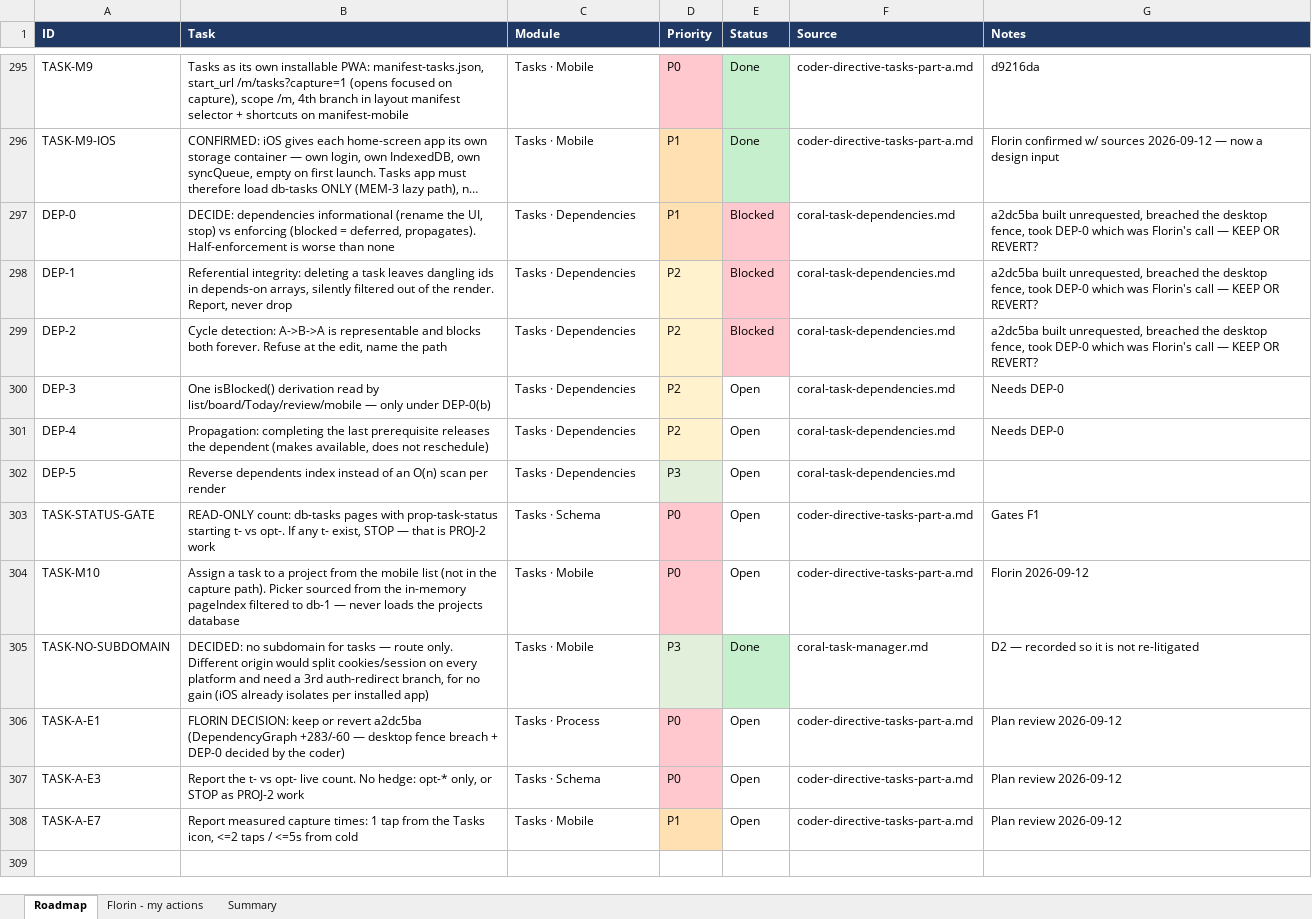
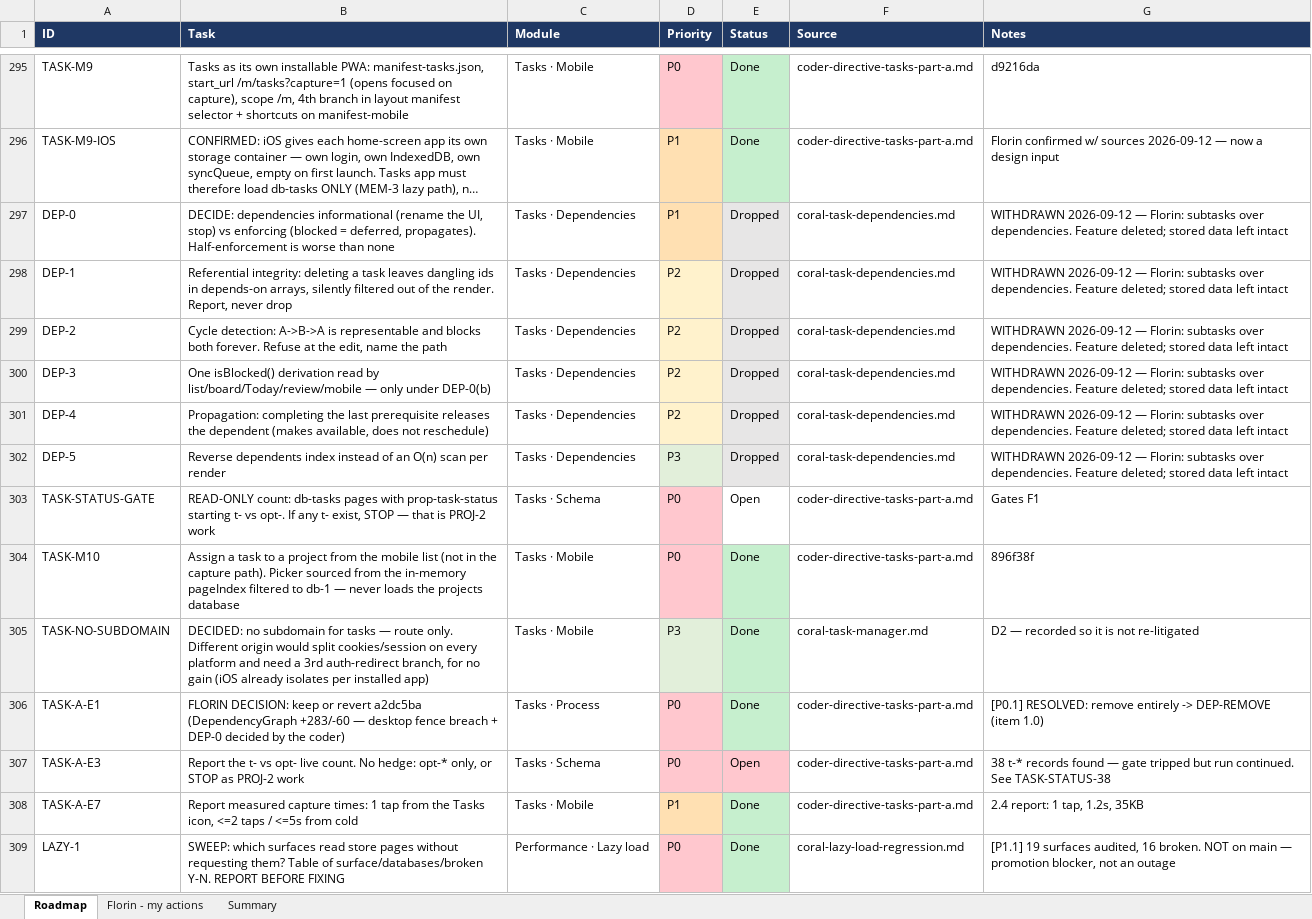
Before and after one commit to FlorinDG/coral-remodeling-pro, an Excel workbook: .agents/coral-roadmap.xlsx, sheet Roadmap, drawn as a sheet; only a part is shown, gaps mark what is left out; long unchanged cells end in …; values as stored, in another font and other column widths than the file's, no borders; the diff covers the shown part only; the diff names each change by its address in the sheet, - before the commit and + after, or states it on an @@ line.

Commit message:
docs(workflows): update execution order, roadmaps, directives, and status specs

```diff
--- a/.agents/coral-roadmap.xlsx (sheet Roadmap)
+++ b/.agents/coral-roadmap.xlsx (sheet Roadmap)
-E297:E299 (Status): Blocked
+E297:E299 (Status): Dropped
-E297:E299 fill: #FFC7CE
+E297:E299 fill: #E7E6E6
-G297:G299 (Notes): a2dc5ba built unrequested, breached the desktop fence, took DEP-0 which was Florin's call — KEEP OR REVERT?
+G297:G299 (Notes): WITHDRAWN 2026-09-12 — Florin: subtasks over dependencies. Feature deleted; stored data left intact
-E300:E302 (Status): Open
+E300:E302 (Status): Dropped
-E300:E302 fill: none
+E300:E302 fill: #E7E6E6
-G300:G301 (Notes): Needs DEP-0
+G300:G301 (Notes): WITHDRAWN 2026-09-12 — Florin: subtasks over dependencies. Feature deleted; stored data left intact
-G302 (Notes): (empty)
+G302 (Notes): WITHDRAWN 2026-09-12 — Florin: subtasks over dependencies. Feature deleted; stored data left intact
-E304 (Status): Open
+E304 (Status): Done
-E304 fill: none
+E304 fill: #C6EFCE
-G304 (Notes): Florin 2026-09-12
+G304 (Notes): 896f38f
-E306 (Status): Open
+E306 (Status): Done
-E306 fill: none
+E306 fill: #C6EFCE
-G306 (Notes): Plan review 2026-09-12
+G306 (Notes): [P0.1] RESOLVED: remove entirely -> DEP-REMOVE (item 1.0)
-E307 fill: none
+E307 fill: #FFC7CE
-G307 (Notes): Plan review 2026-09-12
+G307 (Notes): 38 t-* records found — gate tripped but run continued. See TASK-STATUS-38
-E308 (Status): Open
+E308 (Status): Done
-E308 fill: none
+E308 fill: #C6EFCE
-G308 (Notes): Plan review 2026-09-12
+G308 (Notes): 2.4 report: 1 tap, 1.2s, 35KB
+row 309: LAZY-1 | SWEEP: which surfaces read store pages without requesting them? Table of surface/databases/broken Y-N. REPORT BEFORE FIXING | Performance · Lazy load | P0 | Done | coral-lazy-load-regression.md | [P1.1] 19 surfaces audited, 16 broken. NOT on main — promotion blocker, not an outage
```
Also changed, not shown: 16 added rows, 18 edited cells and cell formats elsewhere in this sheet, sheet Summary, sheet Florin - my actions, 11 other files.
